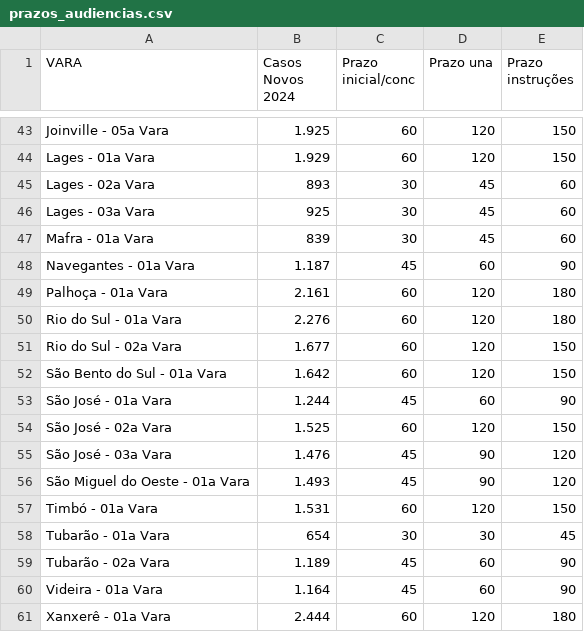
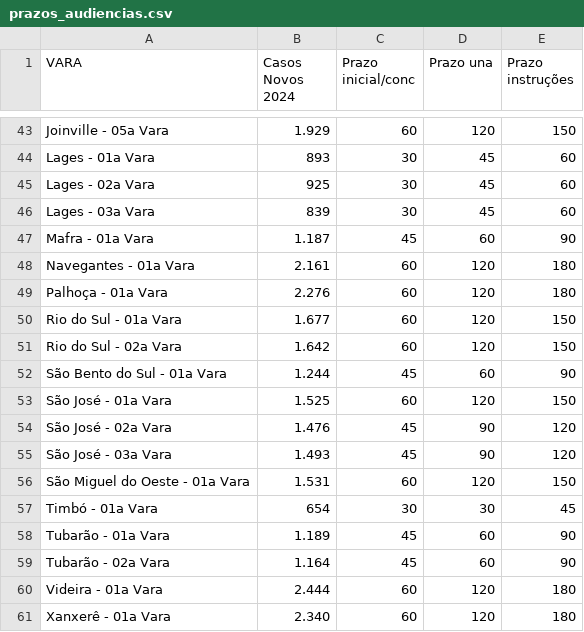
Before and after one commit to geison99/Pautaplan, a CSV file: prazos_audiencias.csv, drawn as a sheet; only a part is shown, gaps mark what is left out; removed rows and columns are numbered as before the commit, all else as after; the diff covers the shown part only; the diff names each change by its address in the sheet, - before the commit and + after, or states it on an @@ line.

```diff
--- a/prazos_audiencias.csv
+++ b/prazos_audiencias.csv
-B43 (Casos Novos 2024): 1.925
+B43 (Casos Novos 2024): 1.929
-B44 (Casos Novos 2024): 1.929
+B44 (Casos Novos 2024): 893
-C44 (Prazo inicial/conc): 60
+C44 (Prazo inicial/conc): 30
-D44 (Prazo una): 120
+D44 (Prazo una): 45
-E44 (Prazo instruções): 150
+E44 (Prazo instruções): 60
-B45 (Casos Novos 2024): 893
+B45 (Casos Novos 2024): 925
-B46 (Casos Novos 2024): 925
+B46 (Casos Novos 2024): 839
-row 47: Mafra - 01a Vara | 839 | 30 | 45 | 60
-A47 (VARA): Navegantes - 01a Vara
+A47 (VARA): Mafra - 01a Vara
+row 48: Navegantes - 01a Vara | 2.161 | 60 | 120 | 180
-B49 (Casos Novos 2024): 2.161
+B49 (Casos Novos 2024): 2.276
-B50 (Casos Novos 2024): 2.276
+B50 (Casos Novos 2024): 1.677
-E50 (Prazo instruções): 180
+E50 (Prazo instruções): 150
-B51 (Casos Novos 2024): 1.677
+B51 (Casos Novos 2024): 1.642
-row 52: São Bento do Sul - 01a Vara | 1.642 | 60 | 120 | 150
-A52 (VARA): São José - 01a Vara
+A52 (VARA): São Bento do Sul - 01a Vara
-A53 (VARA): São José - 02a Vara
+A53 (VARA): São José - 01a Vara
-A54 (VARA): São José - 03a Vara
+A54 (VARA): São José - 02a Vara
-A55 (VARA): São Miguel do Oeste - 01a Vara
+A55 (VARA): São José - 03a Vara
-A56 (VARA): Timbó - 01a Vara
+A56 (VARA): São Miguel do Oeste - 01a Vara
-A57 (VARA): Tubarão - 01a Vara
+A57 (VARA): Timbó - 01a Vara
+row 58: Tubarão - 01a Vara | 1.189 | 45 | 60 | 90
-B59 (Casos Novos 2024): 1.189
+B59 (Casos Novos 2024): 1.164
-B60 (Casos Novos 2024): 1.164
+B60 (Casos Novos 2024): 2.444
-C60 (Prazo inicial/conc): 45
+C60 (Prazo inicial/conc): 60
-D60 (Prazo una): 60
+D60 (Prazo una): 120
-E60 (Prazo instruções): 90
+E60 (Prazo instruções): 180
-B61 (Casos Novos 2024): 2.444
+B61 (Casos Novos 2024): 2.340
```
Also changed, not shown: 2 added rows, 2 removed rows and 28 edited cells elsewhere in this file.
